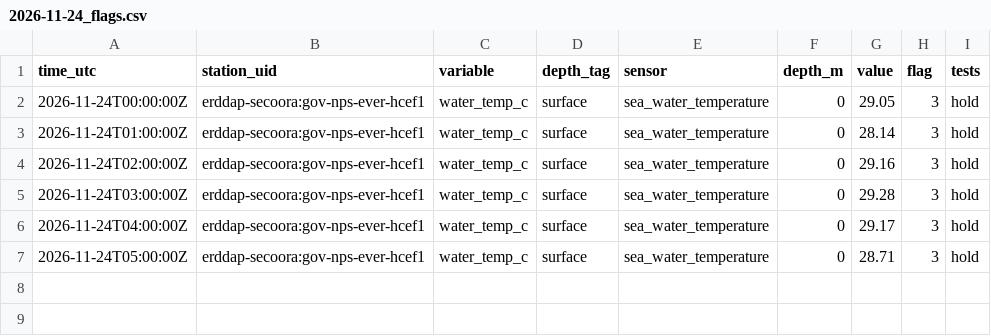
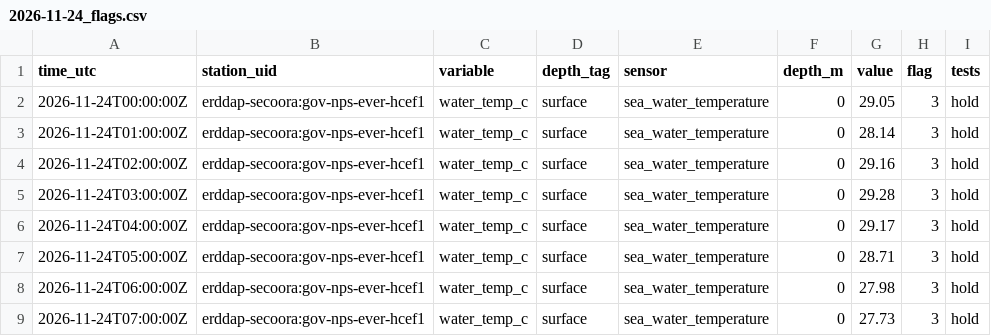
Before and after one commit to captainsforcleanwater/swfl-water-map, a CSV file: data/qc/2026/11/2026-11-24_flags.csv, drawn as a sheet.

```diff
--- a/data/qc/2026/11/2026-11-24_flags.csv
+++ b/data/qc/2026/11/2026-11-24_flags.csv
@@ -7 +7,3 @@ time_utc,station_uid,variable,depth_tag,sensor,depth_m,value,flag,tests
 2026-11-24T05:00:00Z,erddap-secoora:gov-nps-ever-hcef1,water_temp_c,surface,sea_water_temperature,0,28.71,3,hold
+2026-11-24T06:00:00Z,erddap-secoora:gov-nps-ever-hcef1,water_temp_c,surface,sea_water_temperature,0,27.98,3,hold
+2026-11-24T07:00:00Z,erddap-secoora:gov-nps-ever-hcef1,water_temp_c,surface,sea_water_temperature,0,27.73,3,hold
```
Also changed, not shown: data/clean/stations.csv, data/sensors/2026/11/2026-11-24_coops.csv, 11 other files.
